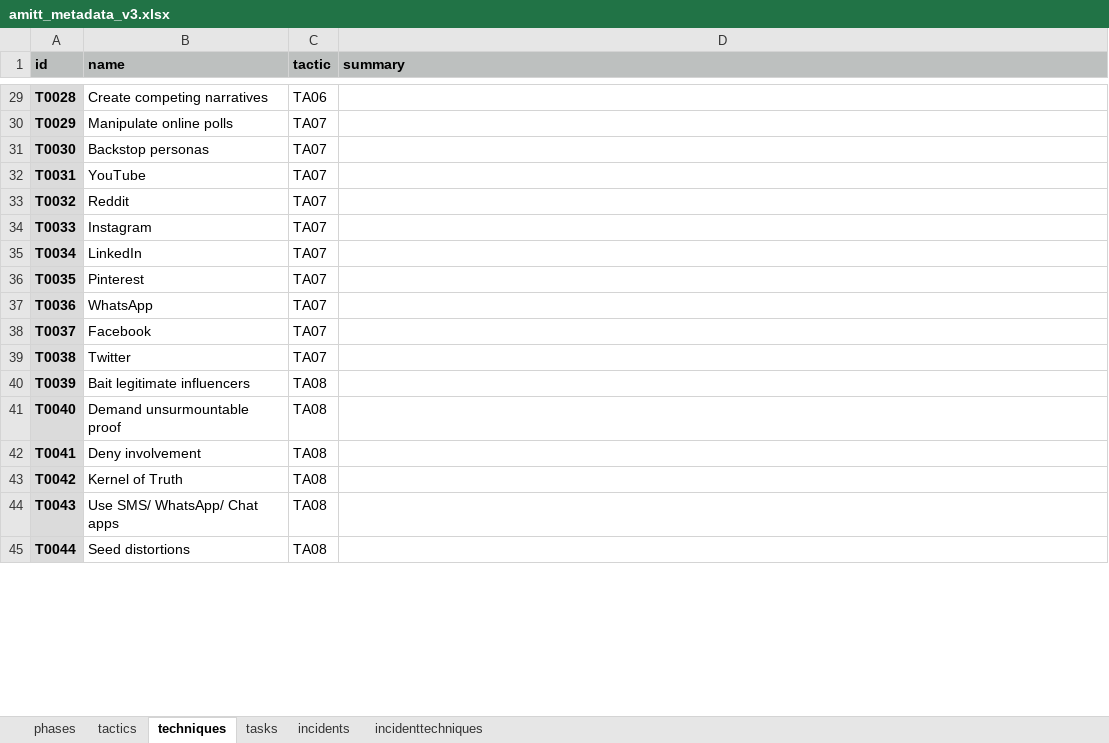
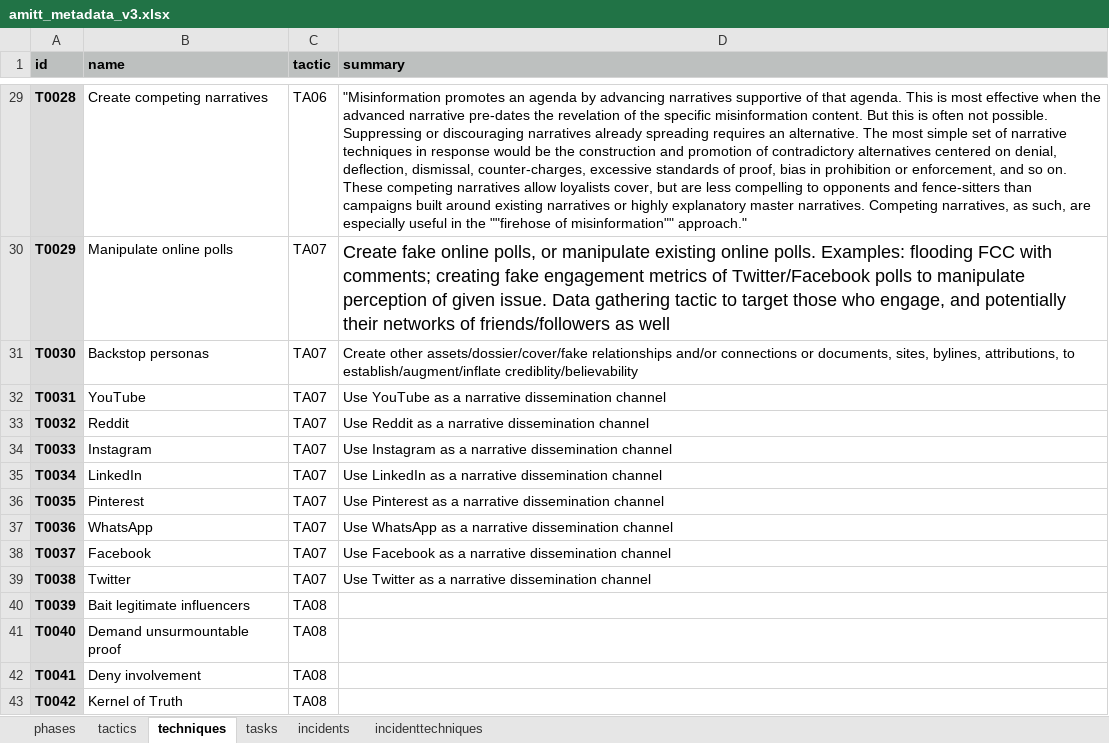
Before and after one commit to misinfosecproject/amitt_framework, an Excel workbook: generating_code/amitt_metadata_v3.xlsx, sheet techniques, drawn as a sheet; only a part is shown, gaps mark what is left out; the shorter side is filled out with more unchanged rows; values as stored, in another font and other column widths than the file's, no borders; ↵ is a line break in a cell; the diff covers the shown part only; the diff names each change by its address in the sheet, - before the commit and + after, or states it on an @@ line.

Commit message:
added technique summaries

```diff
--- a/generating_code/amitt_metadata_v3.xlsx (sheet techniques)
+++ b/generating_code/amitt_metadata_v3.xlsx (sheet techniques)
-D29 (summary): (empty)
+D29 (summary): "Misinformation promotes an agenda by advancing narratives supportive of that agenda. This is most effective when the advanced narrative pre-dates the revelation of the specific misinformation content. But this is often not possible. ↵ Suppressing or discouraging narratives already spreading requires an alternative. The most simple set of narrative techniques in response would be the construction and promotion of contradictory alternatives centered on denial, deflection, dismissal, counter-charges, excessive standards of proof, bias in prohibition or enforcement, and so on. ↵ These competing narratives allow loyalists cover, but are less compelling to opponents and fence-sitters than campaigns built around existing narratives or highly explanatory master narratives. Competing narratives, as such, are especially useful in the ""firehose of misinformation"" approach."
-D30 (summary): (empty)
+D30 (summary): Create fake online polls, or manipulate existing online polls. Examples: flooding FCC with comments; creating fake engagement metrics of Twitter/Facebook polls to manipulate perception of given issue. Data gathering tactic to target those who engage, and potentially their networks of friends/followers as well
-D31 (summary): (empty)
+D31 (summary): Create other assets/dossier/cover/fake relationships and/or connections or documents, sites, bylines, attributions, to establish/augment/inflate crediblity/believability
-D32 (summary): (empty)
+D32 (summary): Use YouTube as a narrative dissemination channel
-D33 (summary): (empty)
+D33 (summary): Use Reddit as a narrative dissemination channel
-D34 (summary): (empty)
+D34 (summary): Use Instagram as a narrative dissemination channel
-D35 (summary): (empty)
+D35 (summary): Use LinkedIn as a narrative dissemination channel
-D36 (summary): (empty)
+D36 (summary): Use Pinterest as a narrative dissemination channel
-D37 (summary): (empty)
+D37 (summary): Use WhatsApp as a narrative dissemination channel
-D38 (summary): (empty)
+D38 (summary): Use Facebook as a narrative dissemination channel
-D39 (summary): (empty)
+D39 (summary): Use Twitter as a narrative dissemination channel
```
Also changed, not shown: 40 edited cells and cell formats elsewhere in this sheet, sheet tactics, 56 other files.
